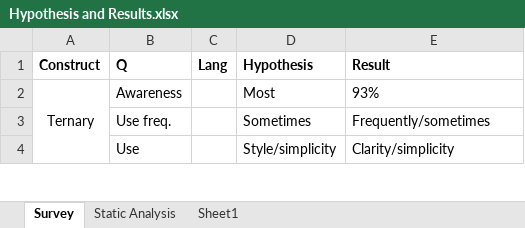
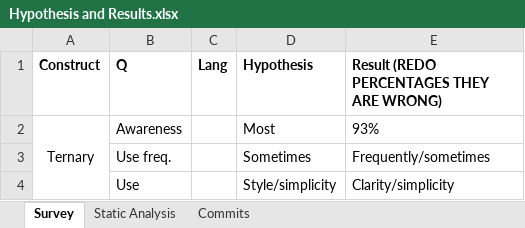
Before and after one commit to lucadavies/SCC421, an Excel workbook: Hypothesis and Results.xlsx, sheet Survey, drawn as a sheet; only a part is shown; values as stored, in another font and other column widths than the file's, no borders; the diff names each change by its address in the sheet, - before the commit and + after, or states it on an @@ line.

Commit message:
Track analysis results

```diff
--- a/Hypothesis and Results.xlsx (sheet Survey)
+++ b/Hypothesis and Results.xlsx (sheet Survey)
-sheet tab: Sheet1
+sheet tab: Commits
-E1: Result
+E1: Result (REDO PERCENTAGES THEY ARE WRONG)
```
Also changed, not shown: sheet Commits.
